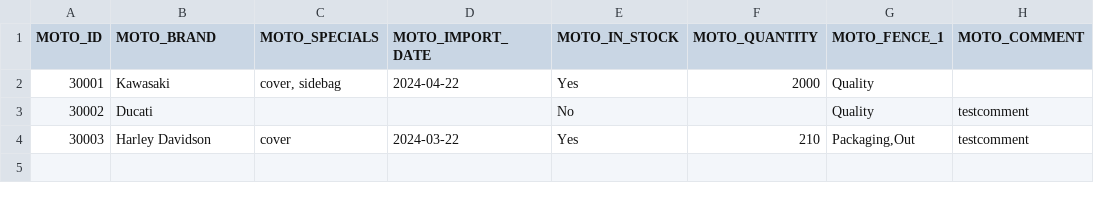
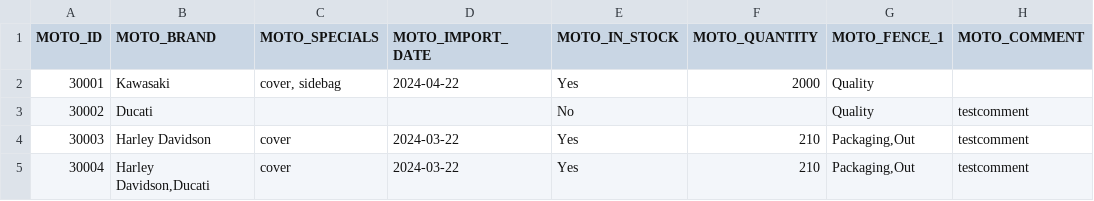
Before and after one commit to icolaes/csv, a CSV file: moto_import.csv, drawn as a sheet.

Commit message:
Update moto_import.csv

```diff
--- a/moto_import.csv
+++ b/moto_import.csv
@@ -4 +4,2 @@
 30003;Harley Davidson;cover;2024-03-22;Yes;210;Packaging,Out;testcomment
+30004;Harley Davidson,Ducati;cover;2024-03-22;Yes;210;Packaging,Out;testcomment
```
